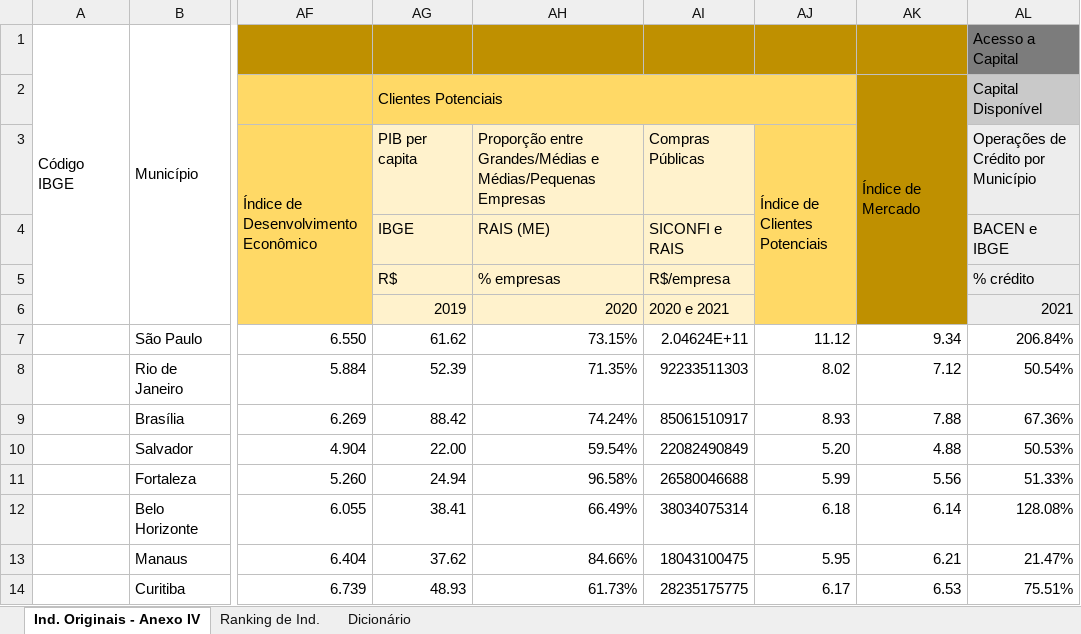
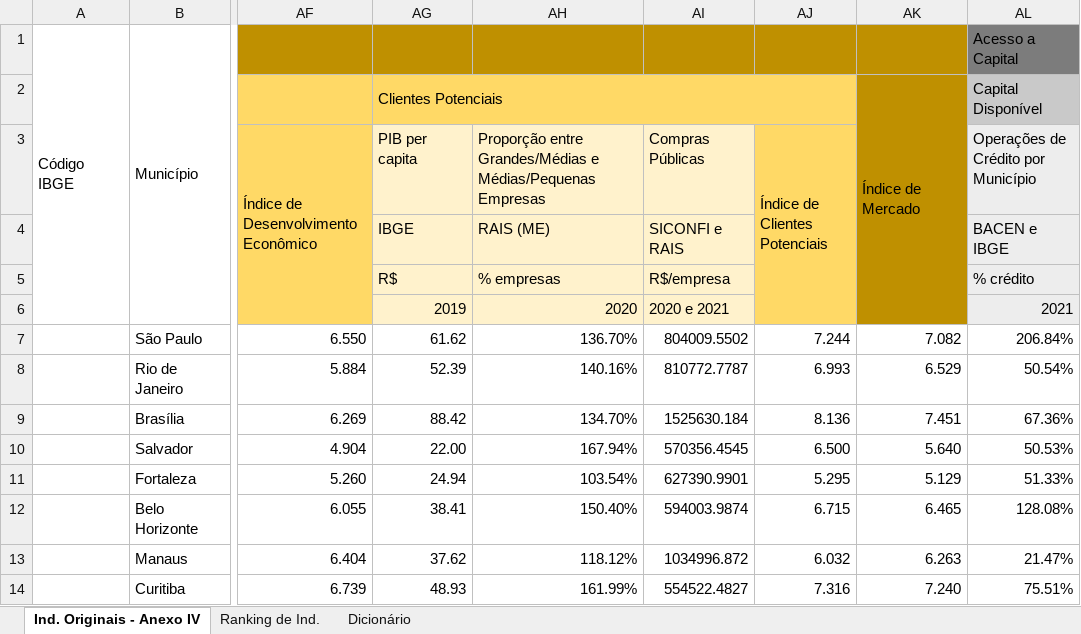
Before and after one commit to ocesarfreitas/ICE-23, an Excel workbook: Arquivos ICE - 23/ICE2023.xlsx, sheet Ind. Originais - Anexo IV, drawn as a sheet; only a part is shown, gaps mark what is left out; values as stored, in another font and other column widths than the file's, no borders; the diff covers the shown part only; the diff names each change by its address in the sheet, - before the commit and + after, or states it on an @@ line.

```diff
--- a/Arquivos ICE - 23/ICE2023.xlsx (sheet Ind. Originais - Anexo IV)
+++ b/Arquivos ICE - 23/ICE2023.xlsx (sheet Ind. Originais - Anexo IV)
-AH7: 73.15%
+AH7: 136.70%
-AI7 (Compras Públicas): 2.04624E+11
+AI7 (Compras Públicas): 804009.5502
-AJ7 (Índice de Clientes Potenciais): 11.12
+AJ7 (Índice de Clientes Potenciais): 7.244
-AK7: 9.34
+AK7: 7.082
-AH8: 71.35%
+AH8: 140.16%
-AI8 (Compras Públicas): 92233511303
+AI8 (Compras Públicas): 810772.7787
-AJ8 (Índice de Clientes Potenciais): 8.02
+AJ8 (Índice de Clientes Potenciais): 6.993
-AK8: 7.12
+AK8: 6.529
-AH9: 74.24%
+AH9: 134.70%
-AI9 (Compras Públicas): 85061510917
+AI9 (Compras Públicas): 1525630.184
-AJ9 (Índice de Clientes Potenciais): 8.93
+AJ9 (Índice de Clientes Potenciais): 8.136
-AK9: 7.88
+AK9: 7.451
-AH10: 59.54%
+AH10: 167.94%
-AI10 (Compras Públicas): 22082490849
+AI10 (Compras Públicas): 570356.4545
-AJ10 (Índice de Clientes Potenciais): 5.20
+AJ10 (Índice de Clientes Potenciais): 6.500
-AK10: 4.88
+AK10: 5.640
-AH11: 96.58%
+AH11: 103.54%
-AI11 (Compras Públicas): 26580046688
+AI11 (Compras Públicas): 627390.9901
-AJ11 (Índice de Clientes Potenciais): 5.99
+AJ11 (Índice de Clientes Potenciais): 5.295
-AK11: 5.56
+AK11: 5.129
-AH12: 66.49%
+AH12: 150.40%
-AI12 (Compras Públicas): 38034075314
+AI12 (Compras Públicas): 594003.9874
-AJ12 (Índice de Clientes Potenciais): 6.18
+AJ12 (Índice de Clientes Potenciais): 6.715
-AK12: 6.14
+AK12: 6.465
-AH13: 84.66%
+AH13: 118.12%
-AI13 (Compras Públicas): 18043100475
+AI13 (Compras Públicas): 1034996.872
-AJ13 (Índice de Clientes Potenciais): 5.95
+AJ13 (Índice de Clientes Potenciais): 6.032
-AK13: 6.21
+AK13: 6.263
-AH14: 61.73%
+AH14: 161.99%
-AI14 (Compras Públicas): 28235175775
+AI14 (Compras Públicas): 554522.4827
-AJ14 (Índice de Clientes Potenciais): 6.17
+AJ14 (Índice de Clientes Potenciais): 7.316
-AK14: 6.53
+AK14: 7.240
```
Also changed, not shown: 370 edited cells elsewhere in this sheet, 12 other files.
